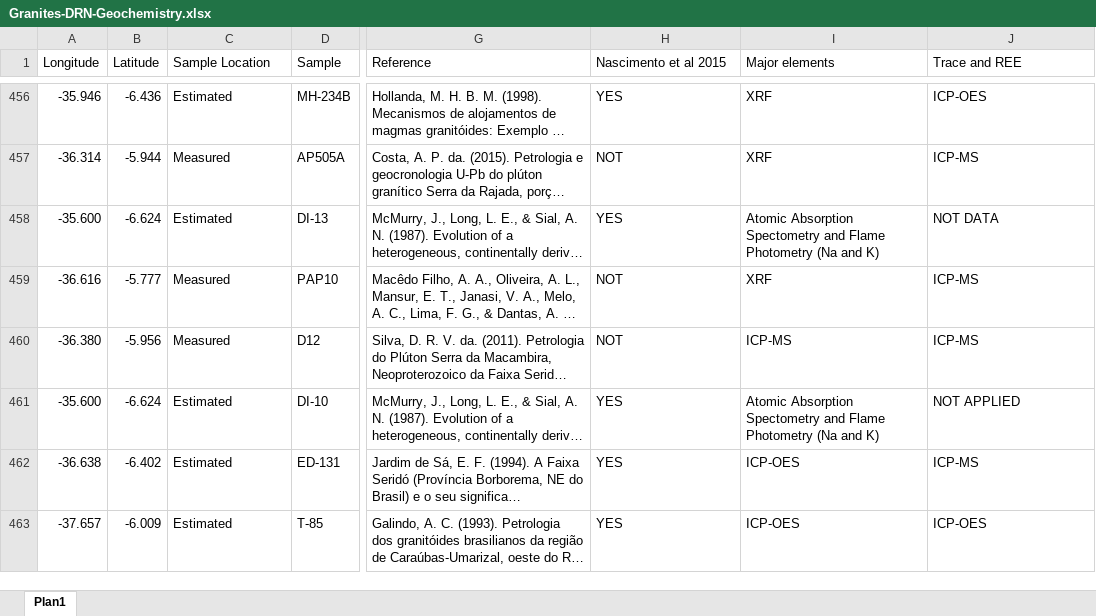
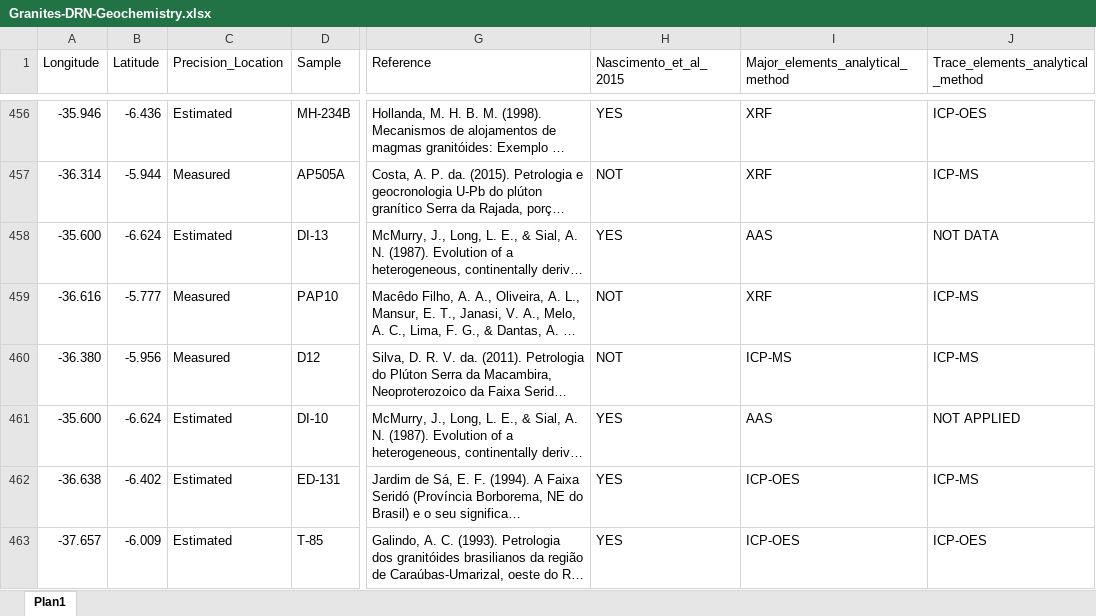
Before and after one commit to gebotellod/classification-igneous-suites, an Excel workbook: ESM 2/Dataset/Granites-DRN-Geochemistry.xlsx, sheet Plan1, drawn as a sheet; only a part is shown, gaps mark what is left out; long unchanged cells end in …; values as stored, in another font and other column widths than the file's, no cell formats; the diff covers the shown part only; the diff names each change by its address in the sheet, - before the commit and + after, or states it on an @@ line.

```diff
--- a/ESM 2/Dataset/Granites-DRN-Geochemistry.xlsx (sheet Plan1)
+++ b/ESM 2/Dataset/Granites-DRN-Geochemistry.xlsx (sheet Plan1)
-C1: Sample Location
+C1: Precision_Location
-H1: Nascimento et al 2015
+H1: Nascimento_et_al_2015
-I1: Major elements
+I1: Major_elements_analytical_method
-J1: Trace and REE
+J1: Trace_elements_analytical_method
-I458 (Major_elements_analytical_method): Atomic Absorption Spectometry and Flame Photometry (Na and K)
+I458 (Major_elements_analytical_method): AAS
-I461 (Major_elements_analytical_method): Atomic Absorption Spectometry and Flame Photometry (Na and K)
+I461 (Major_elements_analytical_method): AAS
```
Also changed, not shown: 16 edited cells elsewhere in this sheet, cell formats, ESM_3/Model/Granites-DRN-Geochemistry-results-preprocessing.xlsx, 3 other files.
